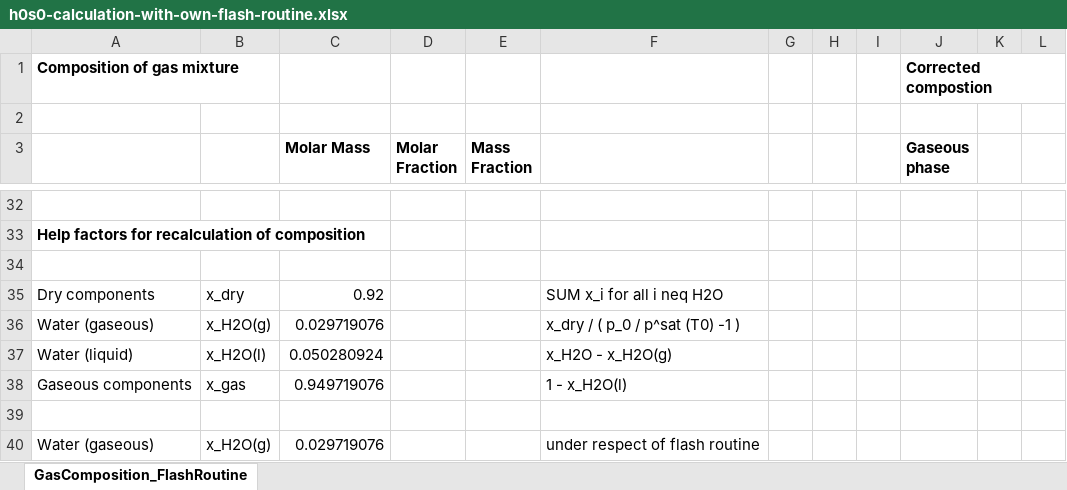
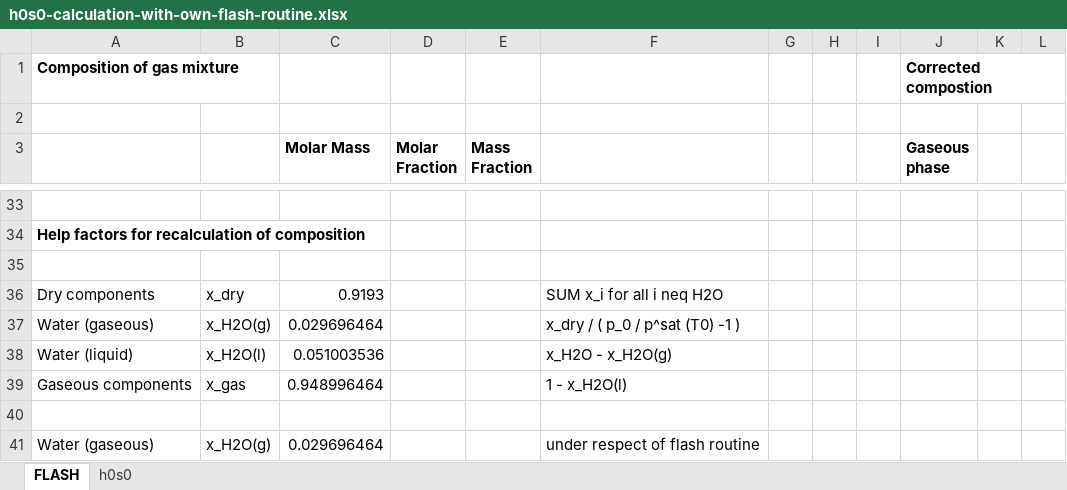
Before and after one commit to KarimHShawky/Chemical-Exergy-in-TESPy, an Excel workbook: validation/h0s0-calculation/h0s0-calculation-with-own-flash-routine.xlsx, sheet FLASH, drawn as a sheet; only a part is shown, gaps mark what is left out; values as stored, in another font and other column widths than the file's, no borders; conditional formats not drawn; addresses are those after the commit; the diff covers the shown part only; the diff names each change by its address in the sheet, - before the commit and + after, or states it on an @@ line.

```diff
--- a/validation/h0s0-calculation/h0s0-calculation-with-own-flash-routine.xlsx (sheet FLASH)
+++ b/validation/h0s0-calculation/h0s0-calculation-with-own-flash-routine.xlsx (sheet FLASH)
-sheet tab: GasComposition_FlashRoutine
+sheet tab: FLASH
+sheet tab: h0s0
-C36 (Molar Mass): 0.92
+C36 (Molar Mass): 0.9193
-C37 (Molar Mass): 0.029719076
+C37 (Molar Mass): 0.029696464
-C38 (Molar Mass): 0.050280924
+C38 (Molar Mass): 0.051003536
-C39 (Molar Mass): 0.949719076
+C39 (Molar Mass): 0.948996464
-C41 (Molar Mass): 0.029719076
+C41 (Molar Mass): 0.029696464
```
Also changed, not shown: 4 added rows, 3 removed rows and 15 edited cells elsewhere in this sheet, formulas that keep their value, charts or pictures, 3 other files.
